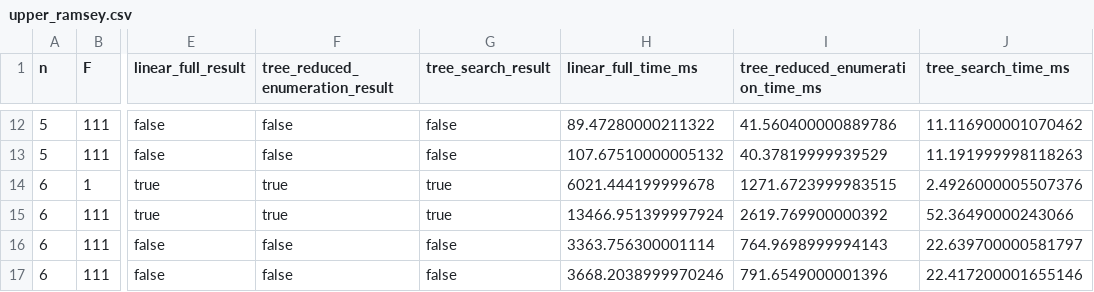
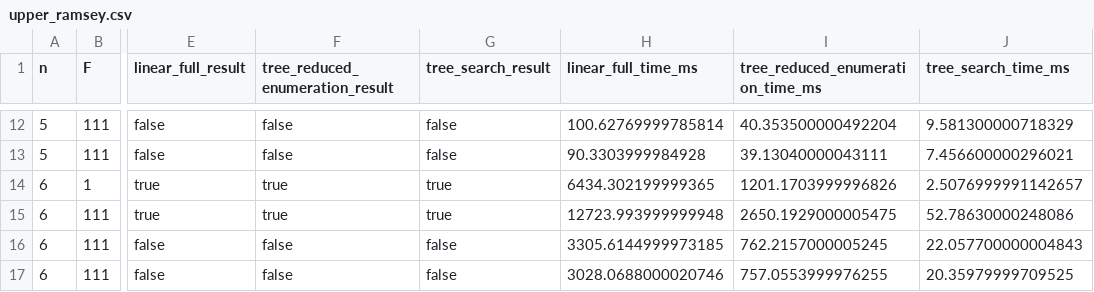
Before and after one commit to orwellian225/Code, a CSV file: classical/data/upper_ramsey.csv, drawn as a sheet; only a part is shown, gaps mark what is left out; the diff covers the shown part only; the diff names each change by its address in the sheet, - before the commit and + after, or states it on an @@ line.

```diff
--- a/classical/data/upper_ramsey.csv
+++ b/classical/data/upper_ramsey.csv
-H12 (linear_full_time_ms): 89.47280000211322
+H12 (linear_full_time_ms): 100.62769999785814
-I12 (tree_reduced_enumeration_time_ms): 41.560400000889786
+I12 (tree_reduced_enumeration_time_ms): 40.353500000492204
-J12 (tree_search_time_ms): 11.116900001070462
+J12 (tree_search_time_ms): 9.581300000718329
-H13 (linear_full_time_ms): 107.67510000005132
+H13 (linear_full_time_ms): 90.3303999984928
-I13 (tree_reduced_enumeration_time_ms): 40.37819999939529
+I13 (tree_reduced_enumeration_time_ms): 39.13040000043111
-J13 (tree_search_time_ms): 11.191999998118263
+J13 (tree_search_time_ms): 7.456600000296021
-H14 (linear_full_time_ms): 6021.444199999678
+H14 (linear_full_time_ms): 6434.302199999365
-I14 (tree_reduced_enumeration_time_ms): 1271.6723999983515
+I14 (tree_reduced_enumeration_time_ms): 1201.1703999996826
-J14 (tree_search_time_ms): 2.4926000005507376
+J14 (tree_search_time_ms): 2.5076999991142657
-H15 (linear_full_time_ms): 13466.951399997924
+H15 (linear_full_time_ms): 12723.993999999948
-I15 (tree_reduced_enumeration_time_ms): 2619.769900000392
+I15 (tree_reduced_enumeration_time_ms): 2650.1929000005475
-J15 (tree_search_time_ms): 52.36490000243066
+J15 (tree_search_time_ms): 52.78630000248086
-H16 (linear_full_time_ms): 3363.756300001114
+H16 (linear_full_time_ms): 3305.6144999973185
-I16 (tree_reduced_enumeration_time_ms): 764.9698999994143
+I16 (tree_reduced_enumeration_time_ms): 762.2157000005245
-J16 (tree_search_time_ms): 22.639700000581797
+J16 (tree_search_time_ms): 22.057700000004843
-H17 (linear_full_time_ms): 3668.2038999970246
+H17 (linear_full_time_ms): 3028.0688000020746
-I17 (tree_reduced_enumeration_time_ms): 791.6549000001396
+I17 (tree_reduced_enumeration_time_ms): 757.0553999976255
-J17 (tree_search_time_ms): 22.417200001655146
+J17 (tree_search_time_ms): 20.35979999709525
```
Also changed, not shown: 30 edited cells elsewhere in this file, 1 other file.
